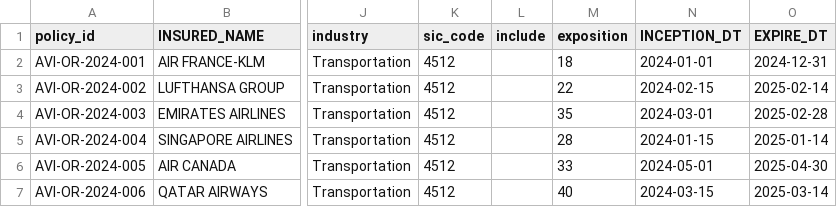
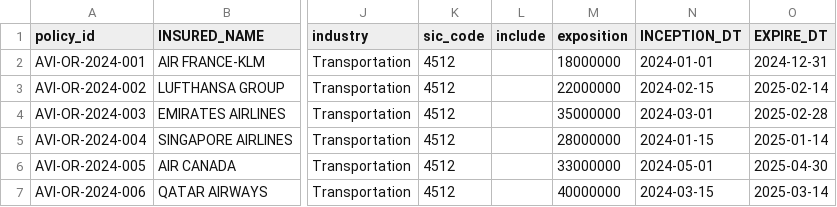
Before and after one commit to abaelde/structure-application, a CSV file: examples/bordereaux/aviation/bordereau_aviation_old_republic.csv, drawn as a sheet; only a part is shown, gaps mark what is left out; the diff names each change by its address in the sheet, - before the commit and + after, or states it on an @@ line.

```diff
--- a/examples/bordereaux/aviation/bordereau_aviation_old_republic.csv
+++ b/examples/bordereaux/aviation/bordereau_aviation_old_republic.csv
-M2 (exposition): 18
+M2 (exposition): 18000000
-M3 (exposition): 22
+M3 (exposition): 22000000
-M4 (exposition): 35
+M4 (exposition): 35000000
-M5 (exposition): 28
+M5 (exposition): 28000000
-M6 (exposition): 33
+M6 (exposition): 33000000
-M7 (exposition): 40
+M7 (exposition): 40000000
```
Also changed, not shown: examples/bordereaux/aviation/bordereau_aviation_axa_xl.csv, 3 other files.
